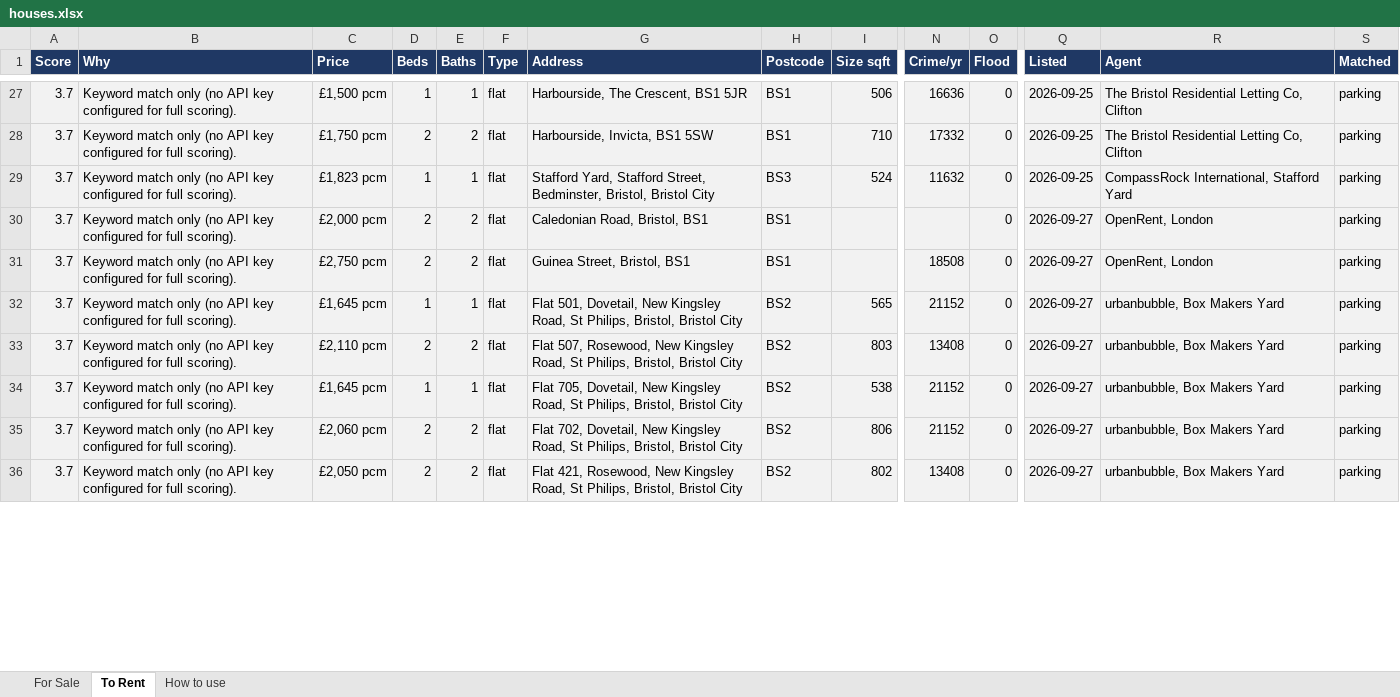
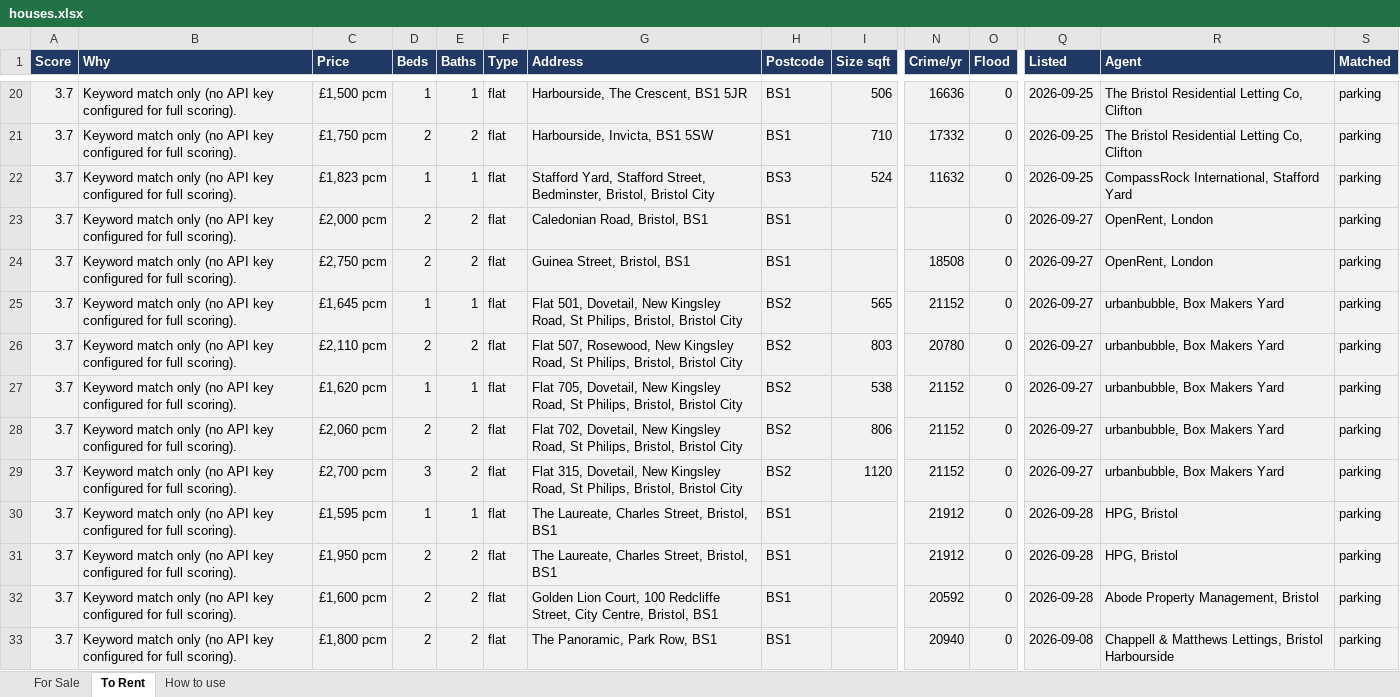
Before and after one commit to dcracknell/house_finder, an Excel workbook: data/houses.xlsx, sheet To Rent, drawn as a sheet; only a part is shown, gaps mark what is left out; the shorter side is filled out with more unchanged rows; values as stored, in another font and other column widths than the file's, no borders; addresses are those after the commit; rows hold the shown columns only; the diff covers the shown part only; the diff names each change by its address in the sheet, - before the commit and + after, or states it on an @@ line.

```diff
--- a/data/houses.xlsx (sheet To Rent)
+++ b/data/houses.xlsx (sheet To Rent)
-N26 (Crime/yr): 13408
+N26 (Crime/yr): 20780
-C27 (Price): £1,645 pcm
+C27 (Price): £1,620 pcm
+row 29: 3.7 | Keyword match only (no API key configured for full scoring). | £2,700 pcm | 3 | 2 | flat | Flat 315, Dovetail, New Kingsley Road, St Philips, Bristol, Bristol City | BS2 | 1120 | 21152 | 0 | 2026-09-27 | urbanbubble, Box Makers Yard | parking
+row 30: 3.7 | Keyword match only (no API key configured for full scoring). | £1,595 pcm | 1 | 1 | flat | The Laureate, Charles Street, Bristol, BS1 | BS1 |  | 21912 | 0 | 2026-09-28 | HPG, Bristol | parking
+row 31: 3.7 | Keyword match only (no API key configured for full scoring). | £1,950 pcm | 2 | 2 | flat | The Laureate, Charles Street, Bristol, BS1 | BS1 |  | 21912 | 0 | 2026-09-28 | HPG, Bristol | parking
+row 32: 3.7 | Keyword match only (no API key configured for full scoring). | £1,600 pcm | 2 | 2 | flat | Golden Lion Court, 100 Redcliffe Street, City Centre, Bristol, BS1 | BS1 |  | 20592 | 0 | 2026-09-28 | Abode Property Management, Bristol | parking
@@ row 6 moved to row 33: 3.7 @@
```
Also changed, not shown: 3 added rows, 5 removed rows, 7 moved rows and 4 edited cells elsewhere in this sheet, hidden cells, 3 other files.
